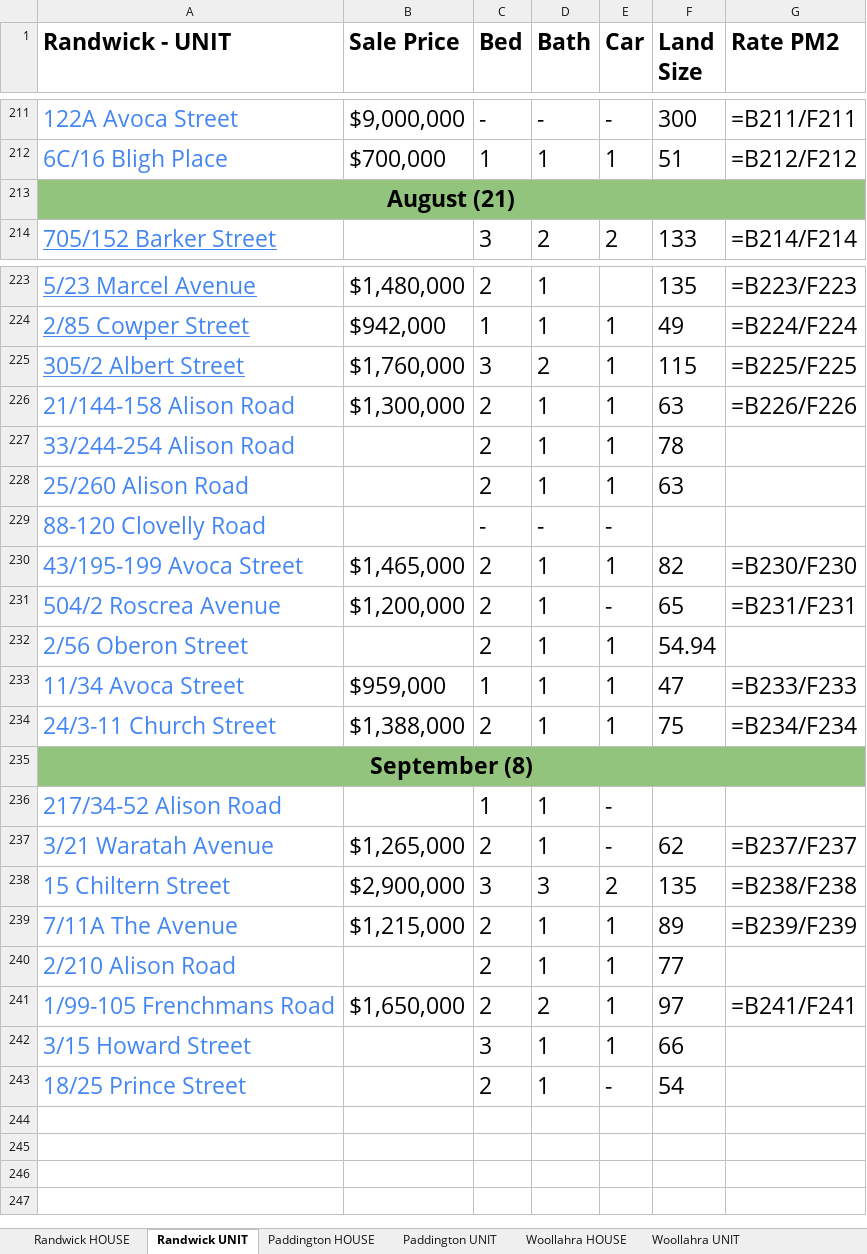
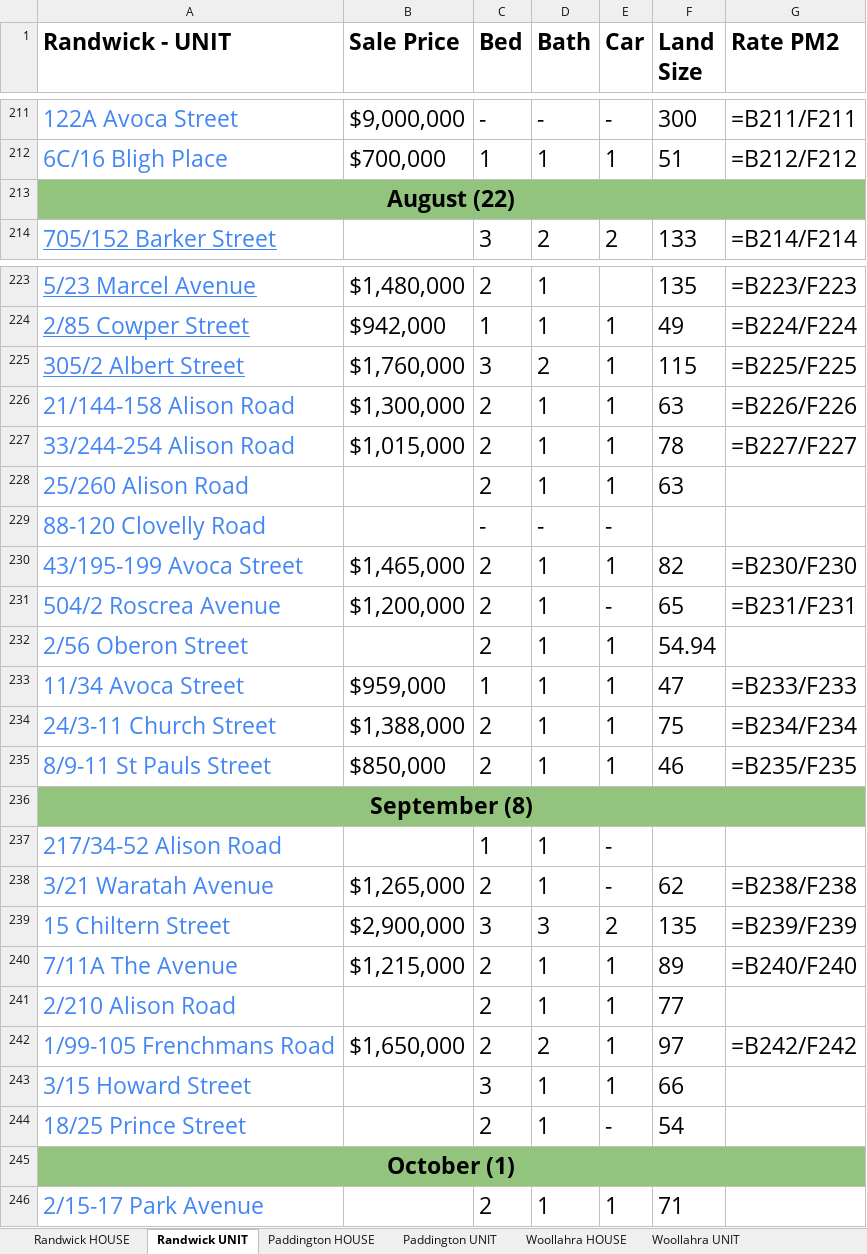
Before and after one commit to JJaykayy/Eastern-Suburbs---Sold-Properties-2026, an Excel workbook: Eastern Suburbs - Sold Properties 2026.xlsx, sheet Randwick UNIT, drawn as a sheet; only a part is shown, gaps mark what is left out; values as stored, in another font and other column widths than the file's, no borders; formulas without a stored value are shown as written; addresses are those after the commit; the diff names each change by its address in the sheet, - before the commit and + after, or states it on an @@ line.

```diff
--- a/Eastern Suburbs - Sold Properties 2026.xlsx (sheet Randwick UNIT)
+++ b/Eastern Suburbs - Sold Properties 2026.xlsx (sheet Randwick UNIT)
-A213 (Randwick - UNIT): August (21)
+A213 (Randwick - UNIT): August (22)
-B227 (Sale Price): (empty)
+B227 (Sale Price): $1,015,000
-G227 (Rate PM2): (empty)
+G227 (Rate PM2): =B227/F227
+row 235: 8/9-11 St Pauls Street | $850,000 | 2 | 1 | 1 | 46 | =B235/F235
-G238 (Rate PM2): =B237/F237
+G238 (Rate PM2): =B238/F238
-G239 (Rate PM2): =B238/F238
+G239 (Rate PM2): =B239/F239
-G240 (Rate PM2): =B239/F239
+G240 (Rate PM2): =B240/F240
-G242 (Rate PM2): =B241/F241
+G242 (Rate PM2): =B242/F242
+row 245: October (1)
+row 246: 2/15-17 Park Avenue |  | 2 | 1 | 1 | 71
```
Also changed, not shown: sheet Zetland UNIT, sheet Waterloo UNIT, sheet Randwick HOUSE, sheet Woollahra HOUSE, sheet Potts Point UNIT, sheet Maroubra UNIT, 8 more sheets, 1 other file.
